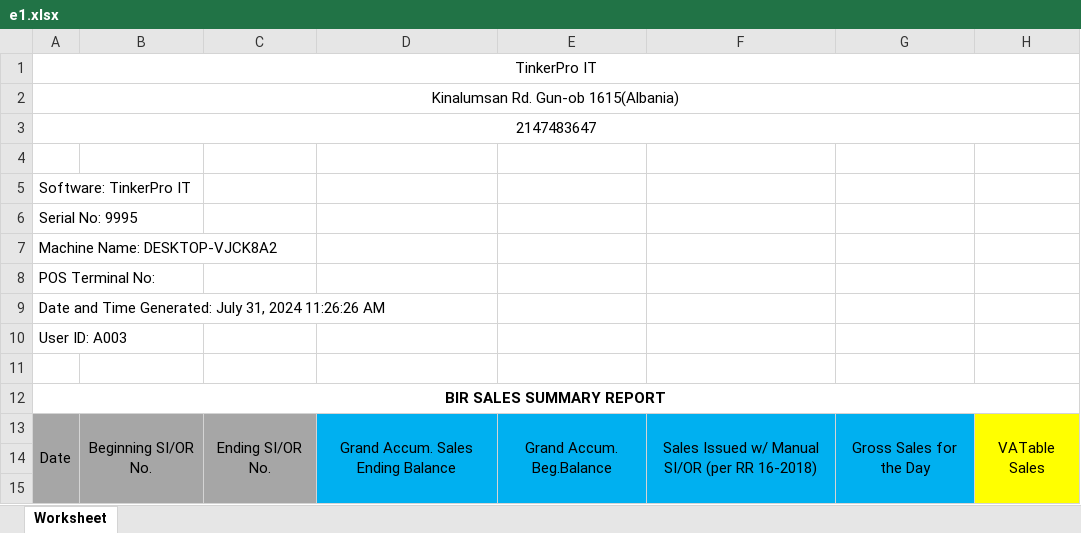
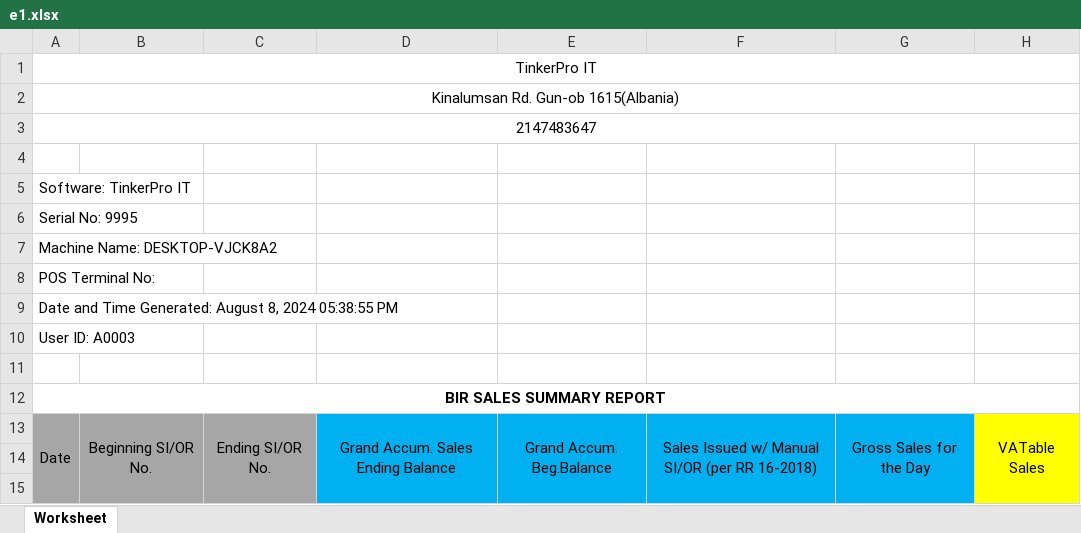
Before and after one commit to garendeveloper/tinkerpro_admin, an Excel workbook: reports/e1.xlsx, sheet Worksheet, drawn as a sheet; only a part is shown; values as stored, in another font and other column widths than the file's, no borders; the diff names each change by its address in the sheet, - before the commit and + after, or states it on an @@ line.

```diff
--- a/reports/e1.xlsx (sheet Worksheet)
+++ b/reports/e1.xlsx (sheet Worksheet)
-A9: …Time Generated: July 31, 2024 11:26:26 AM
+A9: …Time Generated: August 8, 2024 05:38:55 PM
-A10: User ID: A003
+A10: User ID: A0003
```
Also changed, not shown: reports/e5.xlsx, 8 other files.
